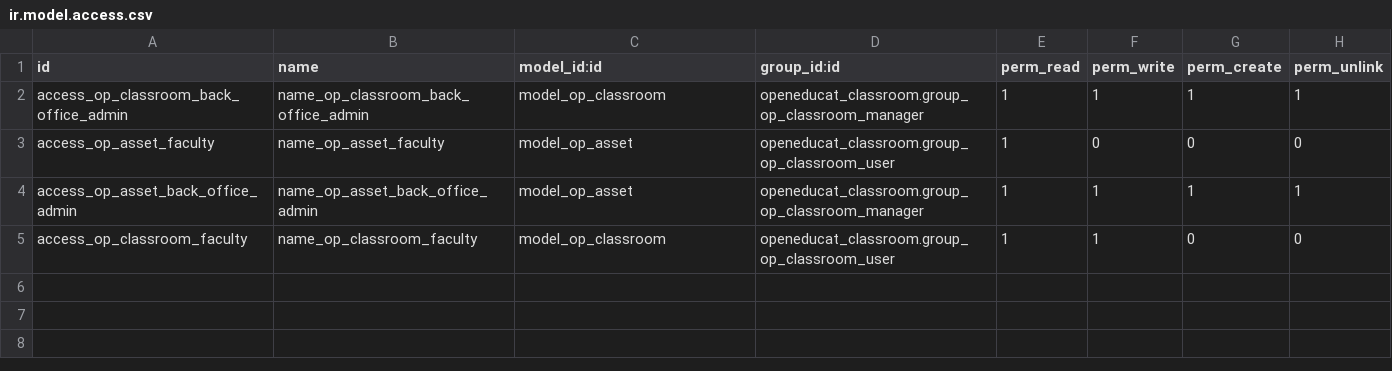
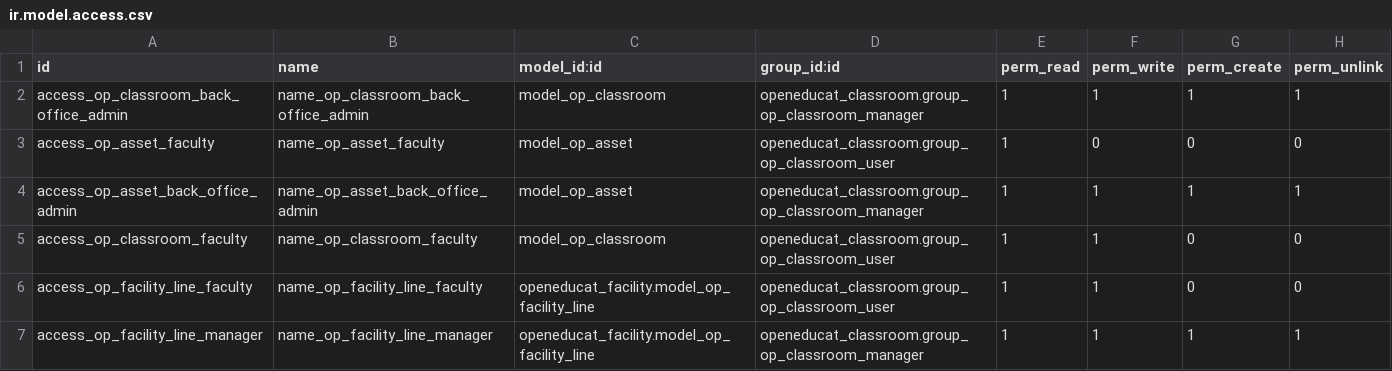
Before and after one commit to tarcinsample/cat19, a CSV file: openeducat_classroom/security/ir.model.access.csv, drawn as a sheet.

Commit message:
[FIX] demo data

```diff
--- a/openeducat_classroom/security/ir.model.access.csv
+++ b/openeducat_classroom/security/ir.model.access.csv
@@ -5 +5,3 @@ access_op_asset_back_office_admin,name_op_asset_back_office_admin,model_op_asset
 access_op_classroom_faculty,name_op_classroom_faculty,model_op_classroom,openeducat_classroom.group_op_classroom_user,1,1,0,0
+access_op_facility_line_faculty,name_op_facility_line_faculty,openeducat_facility.model_op_facility_line,openeducat_classroom.group_op_classroom_user,1,1,0,0
+access_op_facility_line_manager,name_op_facility_line_manager,openeducat_facility.model_op_facility_line,openeducat_classroom.group_op_classroom_manager,1,1,1,1
```
Also changed, not shown: 19 other files.
